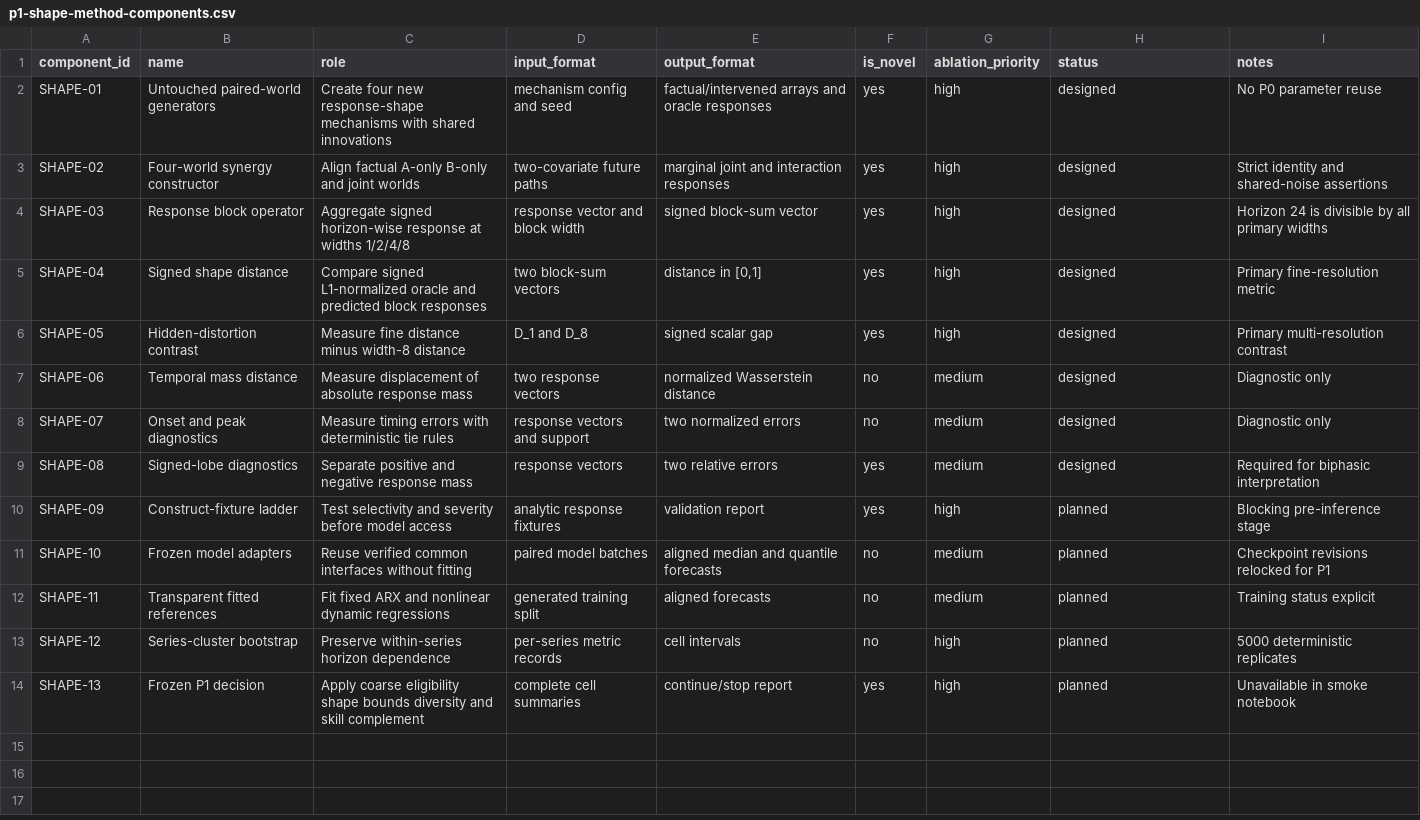
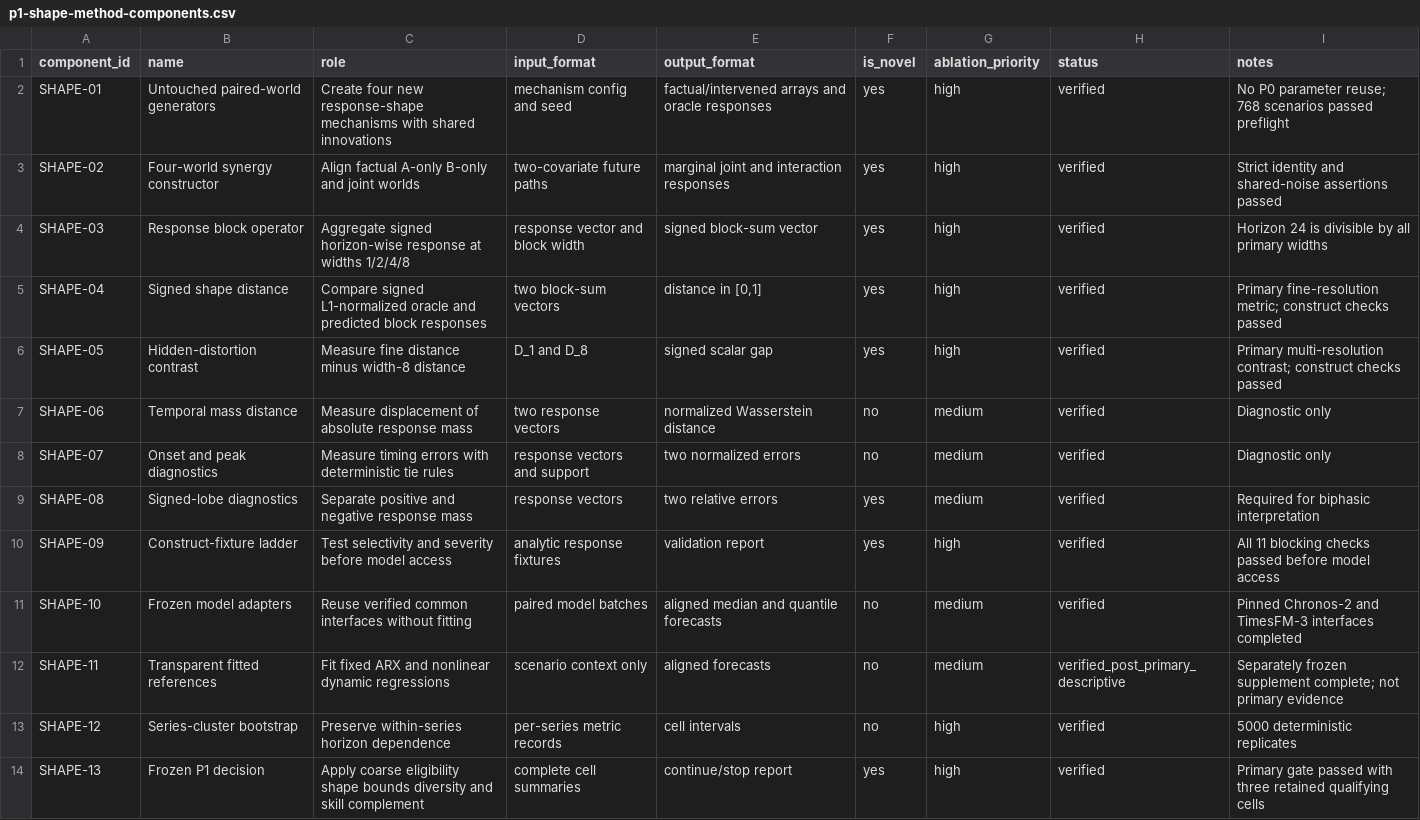
Before and after one commit to FlyMe2star/tsfm-covariate-faithfulness, a CSV file: notes/design/p1-shape-method-components.csv, drawn as a sheet.

Commit message:
Draft evidence-constrained P1 manuscript

```diff
--- a/notes/design/p1-shape-method-components.csv
+++ b/notes/design/p1-shape-method-components.csv
@@ -1,14 +1,14 @@
 component_id,name,role,input_format,output_format,is_novel,ablation_priority,status,notes
-SHAPE-01,Untouched paired-world generators,"Create four new response-shape mechanisms with shared innovations","mechanism config and seed","factual/intervened arrays and oracle responses",yes,high,designed,"No P0 parameter reuse"
-SHAPE-02,Four-world synergy constructor,"Align factual A-only B-only and joint worlds","two-covariate future paths","marginal joint and interaction responses",yes,high,designed,"Strict identity and shared-noise assertions"
-SHAPE-03,Response block operator,"Aggregate signed horizon-wise response at widths 1/2/4/8","response vector and block width","signed block-sum vector",yes,high,designed,"Horizon 24 is divisible by all primary widths"
-SHAPE-04,Signed shape distance,"Compare signed L1-normalized oracle and predicted block responses","two block-sum vectors","distance in [0,1]",yes,high,designed,"Primary fine-resolution metric"
-SHAPE-05,Hidden-distortion contrast,"Measure fine distance minus width-8 distance","D_1 and D_8","signed scalar gap",yes,high,designed,"Primary multi-resolution contrast"
-SHAPE-06,Temporal mass distance,"Measure displacement of absolute response mass","two response vectors","normalized Wasserstein distance",no,medium,designed,"Diagnostic only"
-SHAPE-07,Onset and peak diagnostics,"Measure timing errors with deterministic tie rules","response vectors and support","two normalized errors",no,medium,designed,"Diagnostic only"
-SHAPE-08,Signed-lobe diagnostics,"Separate positive and negative response mass","response vectors","two relative errors",yes,medium,designed,"Required for biphasic interpretation"
-SHAPE-09,Construct-fixture ladder,"Test selectivity and severity before model access","analytic response fixtures","validation report",yes,high,planned,"Blocking pre-inference stage"
-SHAPE-10,Frozen model adapters,"Reuse verified common interfaces without fitting","paired model batches","aligned median and quantile forecasts",no,medium,planned,"Checkpoint revisions relocked for P1"
-SHAPE-11,Transparent fitted references,"Fit fixed ARX and nonlinear dynamic regressions","generated training split","aligned forecasts",no,medium,planned,"Training status explicit"
-SHAPE-12,Series-cluster bootstrap,"Preserve within-series horizon dependence","per-series metric records","cell intervals",no,high,planned,"5000 deterministic replicates"
-SHAPE-13,Frozen P1 decision,"Apply coarse eligibility shape bounds diversity and skill complement","complete cell summaries","continue/stop report",yes,high,planned,"Unavailable in smoke notebook"
+SHAPE-01,Untouched paired-world generators,"Create four new response-shape mechanisms with shared innovations","mechanism config and seed","factual/intervened arrays and oracle responses",yes,high,verified,"No P0 parameter reuse; 768 scenarios passed preflight"
+SHAPE-02,Four-world synergy constructor,"Align factual A-only B-only and joint worlds","two-covariate future paths","marginal joint and interaction responses",yes,high,verified,"Strict identity and shared-noise assertions passed"
+SHAPE-03,Response block operator,"Aggregate signed horizon-wise response at widths 1/2/4/8","response vector and block width","signed block-sum vector",yes,high,verified,"Horizon 24 is divisible by all primary widths"
+SHAPE-04,Signed shape distance,"Compare signed L1-normalized oracle and predicted block responses","two block-sum vectors","distance in [0,1]",yes,high,verified,"Primary fine-resolution metric; construct checks passed"
+SHAPE-05,Hidden-distortion contrast,"Measure fine distance minus width-8 distance","D_1 and D_8","signed scalar gap",yes,high,verified,"Primary multi-resolution contrast; construct checks passed"
+SHAPE-06,Temporal mass distance,"Measure displacement of absolute response mass","two response vectors","normalized Wasserstein distance",no,medium,verified,"Diagnostic only"
+SHAPE-07,Onset and peak diagnostics,"Measure timing errors with deterministic tie rules","response vectors and support","two normalized errors",no,medium,verified,"Diagnostic only"
+SHAPE-08,Signed-lobe diagnostics,"Separate positive and negative response mass","response vectors","two relative errors",yes,medium,verified,"Required for biphasic interpretation"
+SHAPE-09,Construct-fixture ladder,"Test selectivity and severity before model access","analytic response fixtures","validation report",yes,high,verified,"All 11 blocking checks passed before model access"
+SHAPE-10,Frozen model adapters,"Reuse verified common interfaces without fitting","paired model batches","aligned median and quantile forecasts",no,medium,verified,"Pinned Chronos-2 and TimesFM-3 interfaces completed"
+SHAPE-11,Transparent fitted references,"Fit fixed ARX and nonlinear dynamic regressions","scenario context only","aligned forecasts",no,medium,verified_post_primary_descriptive,"Separately frozen supplement complete; not primary evidence"
+SHAPE-12,Series-cluster bootstrap,"Preserve within-series horizon dependence","per-series metric records","cell intervals",no,high,verified,"5000 deterministic replicates"
+SHAPE-13,Frozen P1 decision,"Apply coarse eligibility shape bounds diversity and skill complement","complete cell summaries","continue/stop report",yes,high,verified,"Primary gate passed with three retained qualifying cells"
```
Also changed, not shown: issues/2026-09-19_p1-shape.csv, 8 other files.
